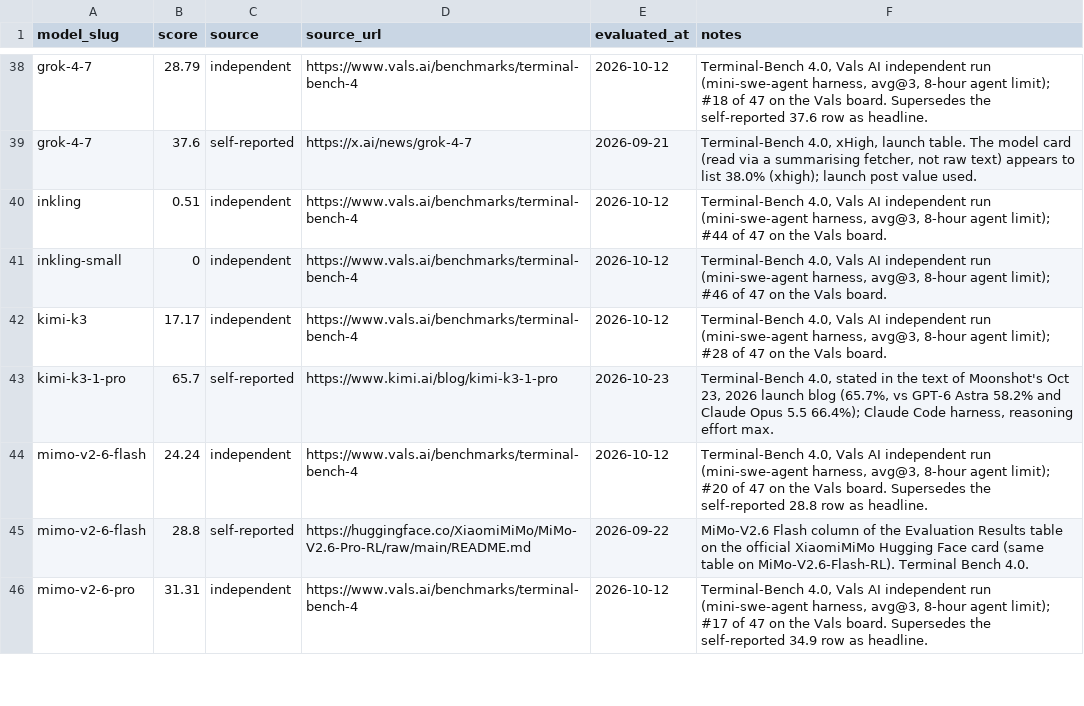
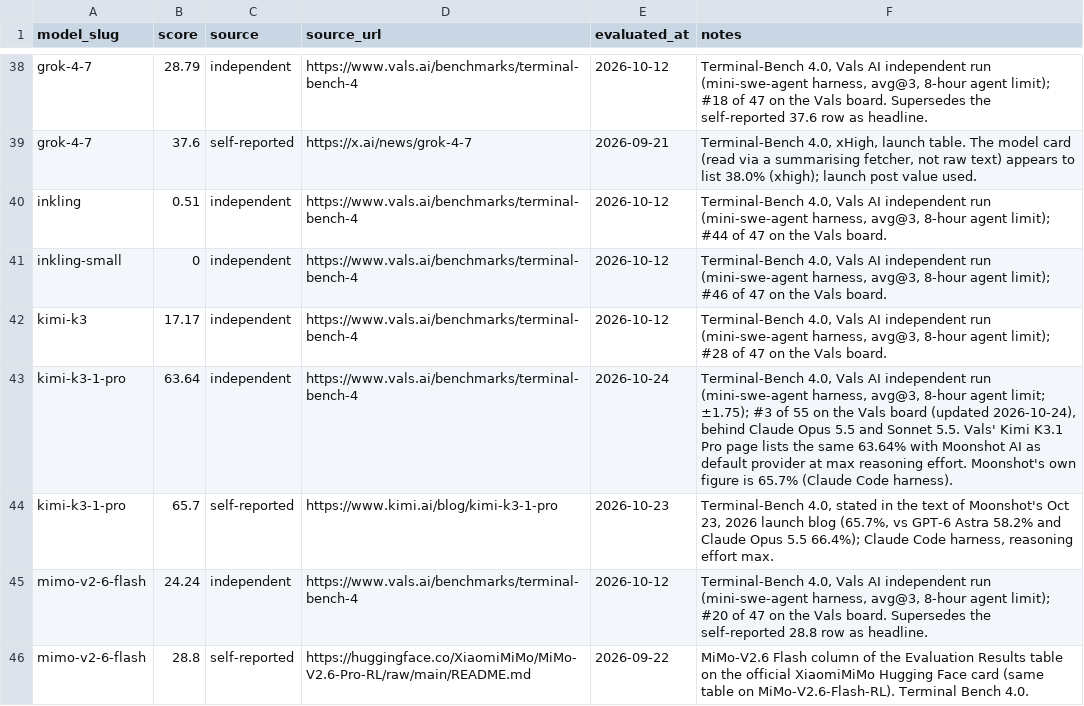
Before and after one commit to punitarani/modelbeats, a CSV file: data/results/terminal-bench-4.csv, drawn as a sheet; only a part is shown, gaps mark what is left out; the shorter side is filled out with more unchanged rows; the diff names each change by its address in the sheet, - before the commit and + after, or states it on an @@ line.

```diff
--- a/data/results/terminal-bench-4.csv
+++ b/data/results/terminal-bench-4.csv
+row 43: kimi-k3-1-pro | 63.64 | independent | https://www.vals.ai/benchmarks/terminal-bench-4 | 2026-10-24 | Terminal-Bench 4.0, Vals AI independent run (mini-swe-agent harness, avg@3, 8-hour agent limit; ±1.75); #3 of 55 on the Vals board (updated 2026-10-24), behind Claude Opus 5.5 and Sonnet 5.5. Vals' Kimi K3.1 Pro page lists the same 63.64% with Moonshot AI as default provider at max reasoning effort. Moonshot's own figure is 65.7% (Claude Code harness).
```
Also changed, not shown: 2 other files.
